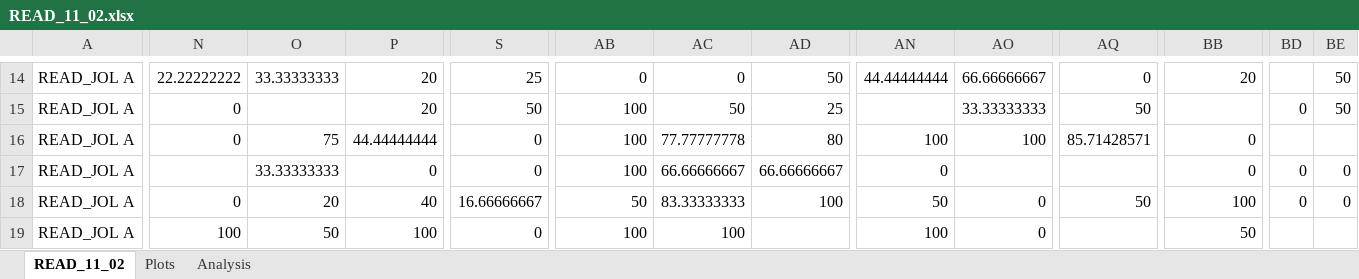
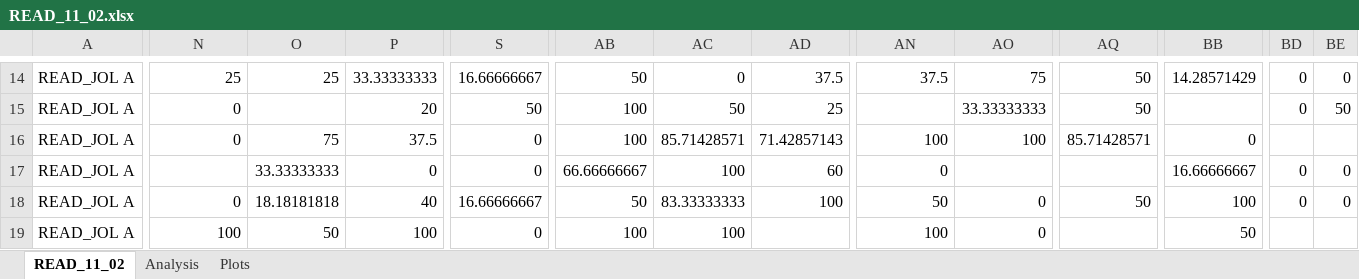
Before and after one commit to npm27/Emily-Honors-Thesis, an Excel workbook: Ex 1/2 Analysis/Confidence Plots/SPSS/READ_11_02.xlsx, sheet READ_11_02, drawn as a sheet; only a part is shown, gaps mark what is left out; values as stored, in another font and other column widths than the file's, no borders; the diff covers the shown part only; the diff names each change by its address in the sheet, - before the commit and + after, or states it on an @@ line.

```diff
--- a/Ex 1/2 Analysis/Confidence Plots/SPSS/READ_11_02.xlsx (sheet READ_11_02)
+++ b/Ex 1/2 Analysis/Confidence Plots/SPSS/READ_11_02.xlsx (sheet READ_11_02)
@@ sheet tab order changed: READ_11_02 | Analysis | Plots @@
-N14: 22.22222222
+N14: 25
-O14: 33.33333333
+O14: 25
-P14: 20
+P14: 33.33333333
-S14: 25
+S14: 16.66666667
-AB14: 0
+AB14: 50
-AD14: 50
+AD14: 37.5
-AN14: 44.44444444
+AN14: 37.5
-AO14: 66.66666667
+AO14: 75
-AQ14: 0
+AQ14: 50
-BB14: 20
+BB14: 14.28571429
-BD14: (empty)
+BD14: 0
-BE14: 50
+BE14: 0
-P16: 44.44444444
+P16: 37.5
-AC16: 77.77777778
+AC16: 85.71428571
-AD16: 80
+AD16: 71.42857143
-AB17: 100
+AB17: 66.66666667
-AC17: 66.66666667
+AC17: 100
-AD17: 66.66666667
+AD17: 60
-BB17: 0
+BB17: 16.66666667
-O18: 20
+O18: 18.18181818
```
Also changed, not shown: 408 edited cells elsewhere in this sheet, sheet Plots, sheet Analysis, Ex 1/2 Analysis/Confidence Plots/SPSS/EX 1 ANALYSES DATA.xlsx, Ex 1/2 Analysis/Confidence Plots/SPSS/IS_11_02.xlsx, 30 other files.
